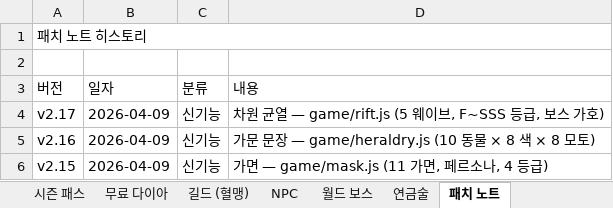
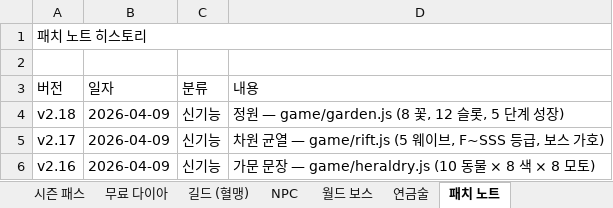
Before and after one commit to goodholic/Baduk-Marble, an Excel workbook: AutoBattle_io_기획서.xlsx, sheet 패치 노트, drawn as a sheet; only a part is shown; the shorter side is filled out with more unchanged rows; values as stored, in another font and other column widths than the file's, no cell formats; the diff names each change by its address in the sheet, - before the commit and + after, or states it on an @@ line.

```diff
--- a/AutoBattle_io_기획서.xlsx (sheet 패치 노트)
+++ b/AutoBattle_io_기획서.xlsx (sheet 패치 노트)
+row 4: v2.18 | 2026-04-09 | 신기능 | 정원 — game/garden.js (8 꽃, 12 슬롯, 5 단계 성장)
```
Also changed, not shown: sheet v1.9 ~ v2.18, other sheet tabs, cell formats, 5 other files.
